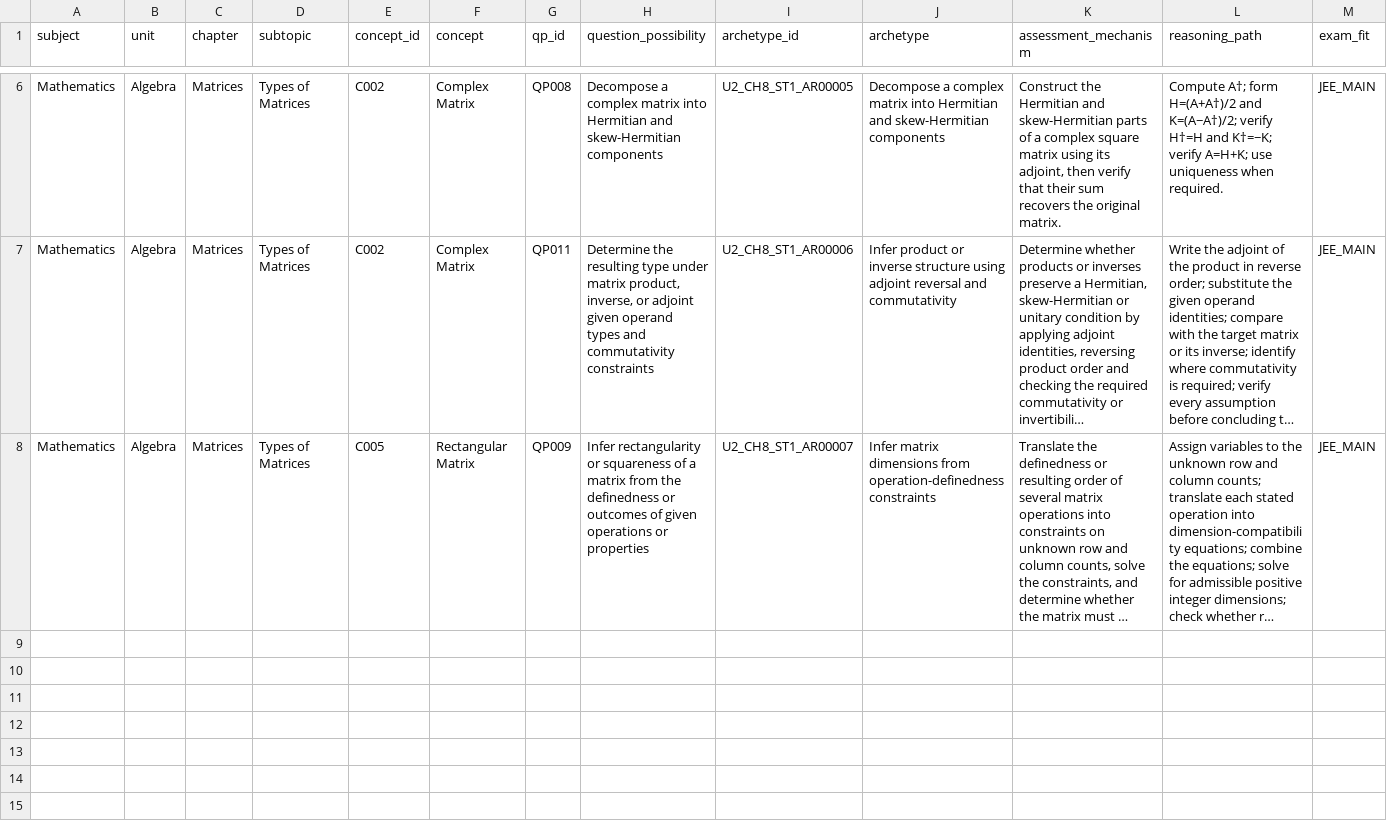
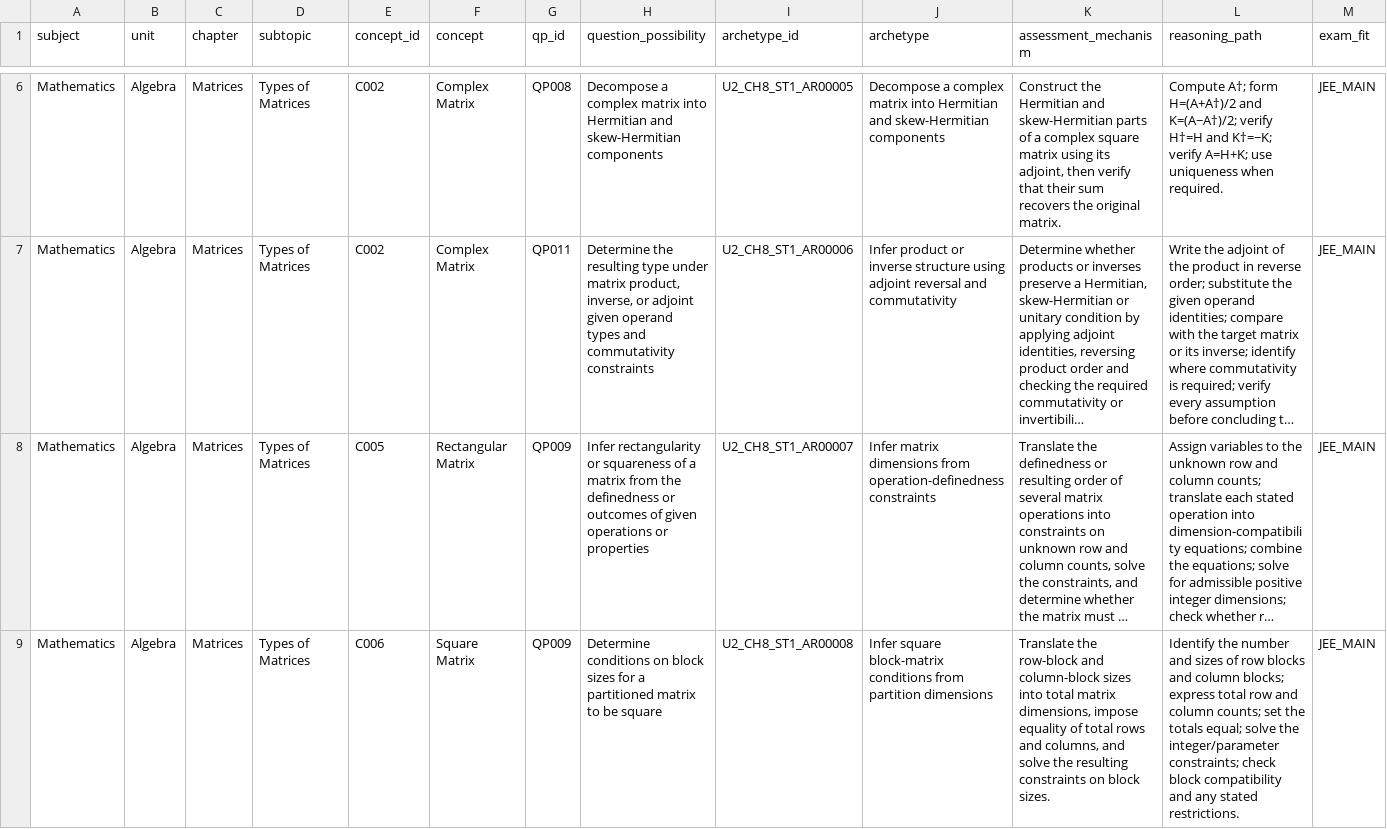
Before and after one commit to vinothkumarar/QuestionFactory, a CSV file: Engine/catalog/archetype_catalog/catalogs/U2_CH8_ST1.csv, drawn as a sheet; only a part is shown, gaps mark what is left out; long unchanged cells end in …; rows hold the shown columns only; the diff names each change by its address in the sheet, - before the commit and + after, or states it on an @@ line.

Commit message:
Export eighth draft matrix archetype to CSV

```diff
--- a/Engine/catalog/archetype_catalog/catalogs/U2_CH8_ST1.csv
+++ b/Engine/catalog/archetype_catalog/catalogs/U2_CH8_ST1.csv
+row 9: Mathematics | Algebra | Matrices | Types of Matrices | C006 | Square Matrix | QP009 | Determine conditions on block sizes for a partitioned matrix to be square | U2_CH8_ST1_AR00008 | Infer square block-matrix conditions from partition dimensions | Translate the row-block and column-block sizes into total matrix dimensions, impose equality of total rows and columns, and solve the resulting constraints on block sizes. | Identify the number and sizes of row blocks and column blocks; express total row and column counts; set the totals equal; solve the integer/parameter constraints; check block compatibility and any stated restrictions. | JEE_MAIN
```
